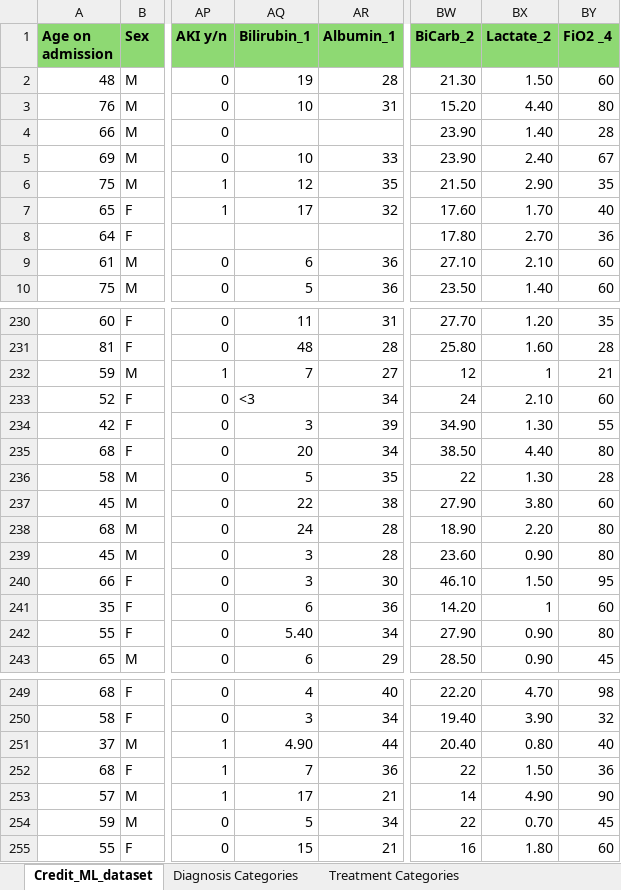
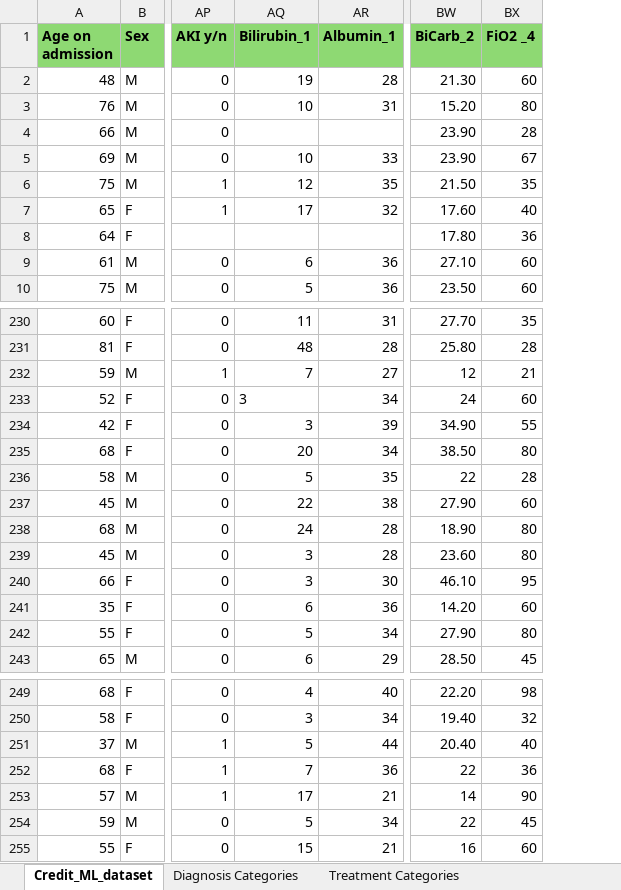
Before and after one commit to samjm000/Credit, an Excel workbook: data/Credit_ML_dataset.xlsx, sheet Credit_ML_dataset, drawn as a sheet; only a part is shown, gaps mark what is left out; values as stored, in another font and other column widths than the file's, no borders; the diff names each change by its address in the sheet, - before the commit and + after, or states it on an @@ line.

```diff
--- a/data/Credit_ML_dataset.xlsx (sheet Credit_ML_dataset)
+++ b/data/Credit_ML_dataset.xlsx (sheet Credit_ML_dataset)
-column BX (Lactate_2), rows 2-10: 1.50 | 4.40 | 1.40 | 2.40 | 2.90 | 1.70 | 2.70 | 2.10 | 1.40; rows 230-243: 1.20 | 1.60 | 1 | 2.10 | 1.30 | 4.40 | 1.30 | 3.80 | 2.20 | 0.90 | 1.50 | 1 | 0.90 | 0.90; rows 249-255: 4.70 | 3.90 | 0.80 | 1.50 | 4.90 | 0.70 | 1.80
-AQ233 (Bilirubin_1): <3
+AQ233 (Bilirubin_1): 3
-AQ242 (Bilirubin_1): 5.40
+AQ242 (Bilirubin_1): 5
-AQ251 (Bilirubin_1): 4.90
+AQ251 (Bilirubin_1): 5
```
Also changed, not shown: 7 other files.
